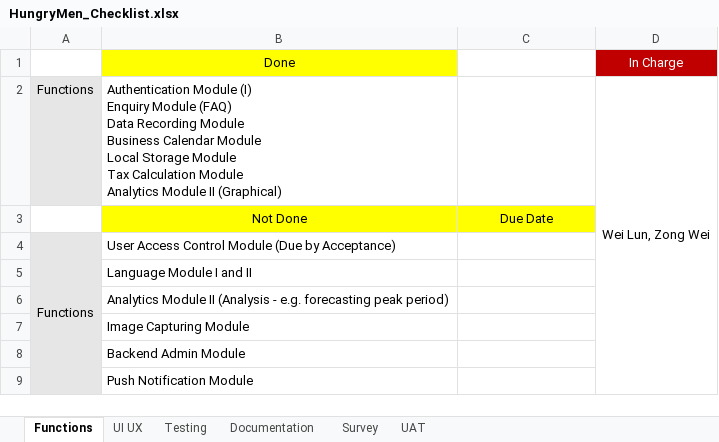
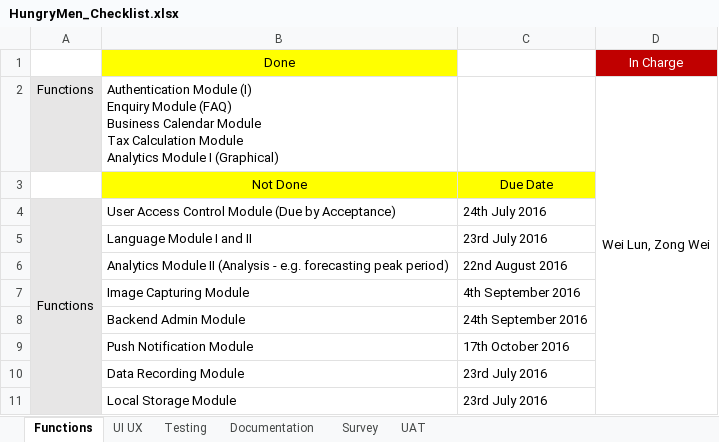
Before and after one commit to benguettachua/SmartHawker, an Excel workbook: FYP/HungryMen_Checklist.xlsx, sheet Functions, drawn as a sheet; values as stored, in another font and other column widths than the file's, no borders; ↵ is a line break in a cell; the diff names each change by its address in the sheet, - before the commit and + after, or states it on an @@ line.

Commit message:
updated checklist

```diff
--- a/FYP/HungryMen_Checklist.xlsx (sheet Functions)
+++ b/FYP/HungryMen_Checklist.xlsx (sheet Functions)
-B2: …Module (FAQ) ↵ Data Recording Module ↵ Business Calendar Module ↵ Local Storage Module ↵ Tax Calculation Module ↵ Analytics Module II (Graphical)
+B2: …Module (FAQ) ↵ Business Calendar Module ↵ Tax Calculation Module ↵ Analytics Module I (Graphical)
-C4: (empty)
+C4: 24th July 2016
-C5: (empty)
+C5: 23rd July 2016
-C6: (empty)
+C6: 22nd August 2016
-C7: (empty)
+C7: 4th September 2016
-C8: (empty)
+C8: 24th September 2016
-C9: (empty)
+C9: 17th October 2016
+row 10:  | Data Recording Module | 23rd July 2016
+row 11:  | Local Storage Module | 23rd July 2016
```
Also changed, not shown: sheet UAT, sheet Documentation.
